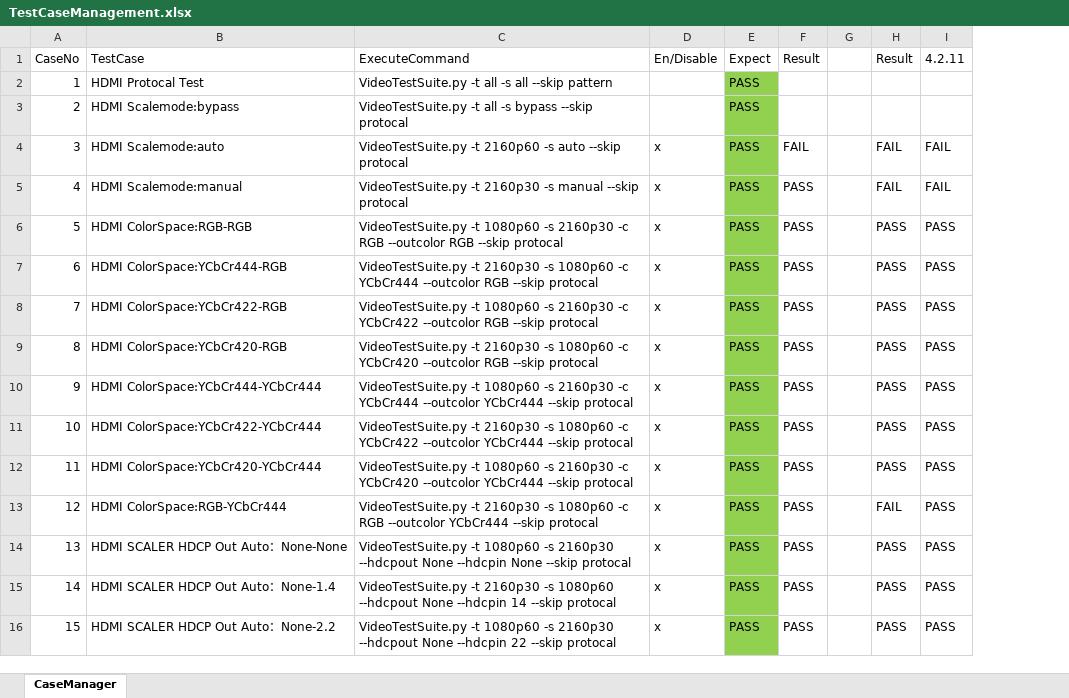
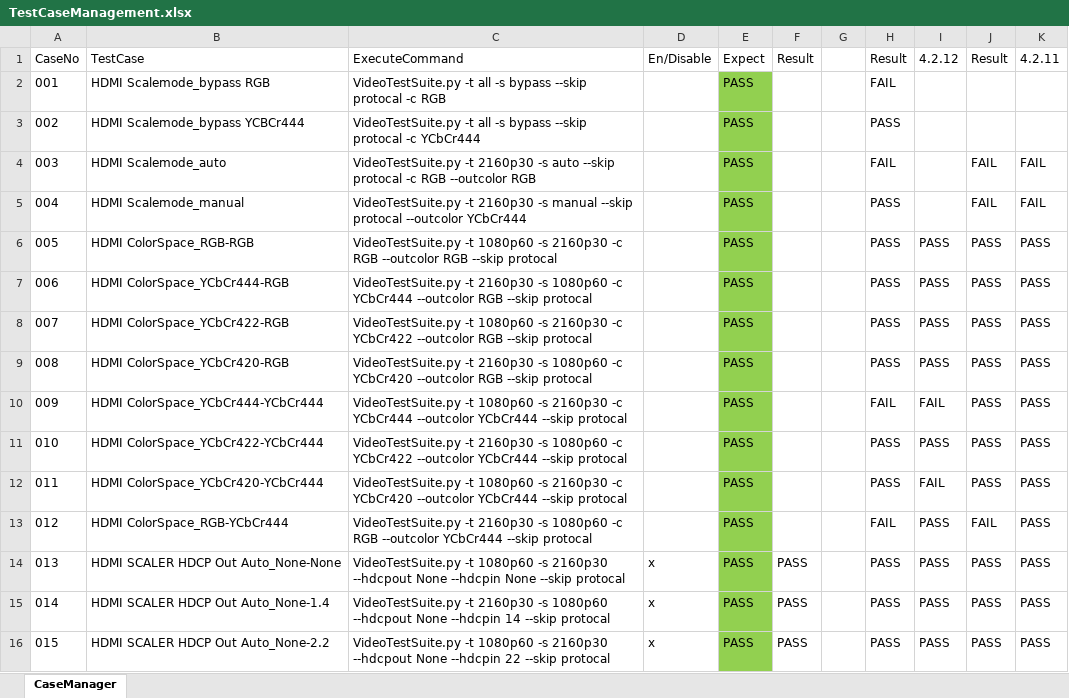
Before and after one commit to simondavier/hm_day, an Excel workbook: hdmi_hdbt_test_suite/TestCaseManagement.xlsx, sheet CaseManager, drawn as a sheet; only a part is shown; values as stored, in another font and other column widths than the file's, no borders; removed rows and columns are numbered as before the commit, all else as after; rows hold the shown columns only; the diff covers the shown part only; the diff names each change by its address in the sheet, - before the commit and + after, or states it on an @@ line.

```diff
--- a/hdmi_hdbt_test_suite/TestCaseManagement.xlsx (sheet CaseManager)
+++ b/hdmi_hdbt_test_suite/TestCaseManagement.xlsx (sheet CaseManager)
-column A, row 1: CaseNo; rows 3-16: 2 | 3 | 4 | 5 | 6 | 7 | 8 | 9 | 10 | 11 | 12 | 13 | 14 | 15
-column B, row 1: TestCase; rows 3-16: HDMI Scalemode:bypass | HDMI Scalemode:auto | HDMI Scalemode:manual | HDMI ColorSpace:RGB-RGB | HDMI ColorSpace:YCbCr444-RGB | HDMI ColorSpace:YCbCr422-RGB | HDMI ColorSpace:YCbCr420-RGB | HDMI ColorSpace:YCbCr444-YCbCr444 | HDMI ColorSpace:YCbCr422-YCbCr444 | HDMI ColorSpace:YCbCr420-YCbCr444 | HDMI ColorSpace:RGB-YCbCr444 | HDMI SCALER HDCP Out Auto：None-None | HDMI SCALER HDCP Out Auto：None-1.4 | HDMI SCALER HDCP Out Auto：None-2.2
+column A, row 1: CaseNo; rows 3-16: 002 | 003 | 004 | 005 | 006 | 007 | 008 | 009 | 010 | 011 | 012 | 013 | 014 | 015
+column B, row 1: TestCase; rows 3-16: HDMI Scalemode_bypass YCBCr444 | HDMI Scalemode_auto | HDMI Scalemode_manual | HDMI ColorSpace_RGB-RGB | HDMI ColorSpace_YCbCr444-RGB | HDMI ColorSpace_YCbCr422-RGB | HDMI ColorSpace_YCbCr420-RGB | HDMI ColorSpace_YCbCr444-YCbCr444 | HDMI ColorSpace_YCbCr422-YCbCr444 | HDMI ColorSpace_YCbCr420-YCbCr444 | HDMI ColorSpace_RGB-YCbCr444 | HDMI SCALER HDCP Out Auto_None-None | HDMI SCALER HDCP Out Auto_None-1.4 | HDMI SCALER HDCP Out Auto_None-2.2
-column D, row 1: En/Disable; rows 4-16: all x
+column D, row 1: En/Disable; rows 14-16: all x
+column I, row 1: 4.2.12; rows 6-16: PASS | PASS | PASS | PASS | FAIL | PASS | FAIL | PASS | PASS | PASS | PASS
+column J, row 1: Result; rows 4-16: FAIL | FAIL | PASS | PASS | PASS | PASS | PASS | PASS | PASS | FAIL | PASS | PASS | PASS
-row 2: 1 | HDMI Protocal Test | VideoTestSuite.py -t all -s all --skip pattern |  | PASS
+row 2: 001 | HDMI Scalemode_bypass RGB | VideoTestSuite.py -t all -s bypass --skip protocal -c RGB |  | PASS |  |  | FAIL
-C3: …--skip protocal
+C3: …--skip protocal -c YCbCr444
-H3: (empty)
+H3: PASS
-C4: VideoTestSuite.py -t 2160p60 -s auto --skip protocal
+C4: VideoTestSuite.py -t 2160p30 -s auto --skip protocal -c RGB --outcolor RGB
-F4: FAIL
+F4: (empty)
-C5: …--skip protocal
+C5: …--skip protocal --outcolor YCbCr444
-F5:F13: PASS
+F5:F13: (empty)
-H5: FAIL
+H5: PASS
-H10: PASS
+H10: FAIL
```
Also changed, not shown: 53 edited cells and cell formats elsewhere in this sheet, hdmi_hdbt_test_suite/ConfigResolutionData.xlsx, hdmi_hdbt_test_suite/ConfigResolutionData_Crick.xlsx, 4 other files.
